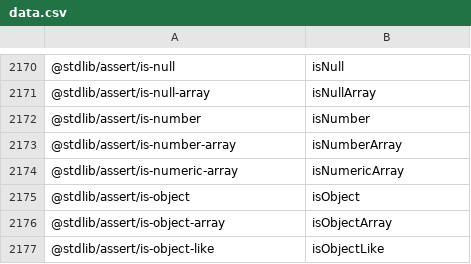
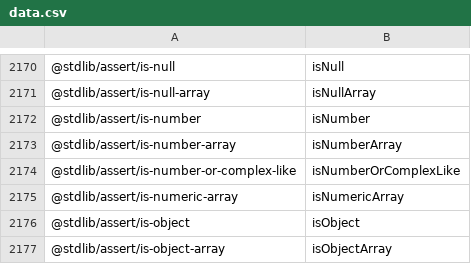
Before and after one commit to stdlib-js/namespace-pkg2alias, a CSV file: data/data.csv, drawn as a sheet; only a part is shown, gaps mark what is left out; the shorter side is filled out with more unchanged rows; the diff names each change by its address in the sheet, - before the commit and + after, or states it on an @@ line.

```diff
--- a/data/data.csv
+++ b/data/data.csv
+row 2174: @stdlib/assert/is-number-or-complex-like | isNumberOrComplexLike
```
Also changed, not shown: 4 other files.
